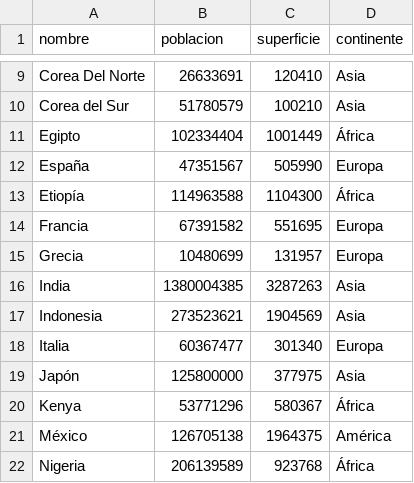
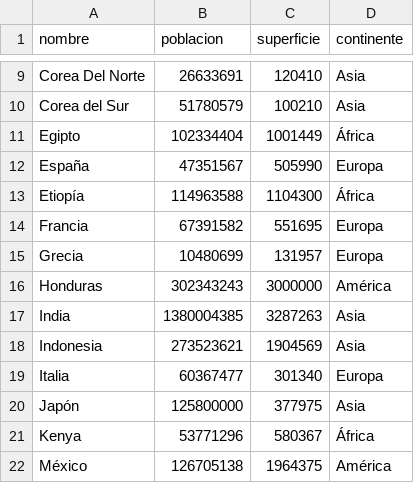
Before and after one commit to JuanhKoenig/TPI, a CSV file: paises.csv, drawn as a sheet; only a part is shown, gaps mark what is left out; the shorter side is filled out with more unchanged rows.

```diff
--- a/paises.csv
+++ b/paises.csv
@@ -15,2 +15,3 @@ Francia,67391582,551695,Europa
 Grecia,10480699,131957,Europa
+Honduras,302343243,3000000,América
 India,1380004385,3287263,Asia
```
Also changed, not shown: 1 other file.
